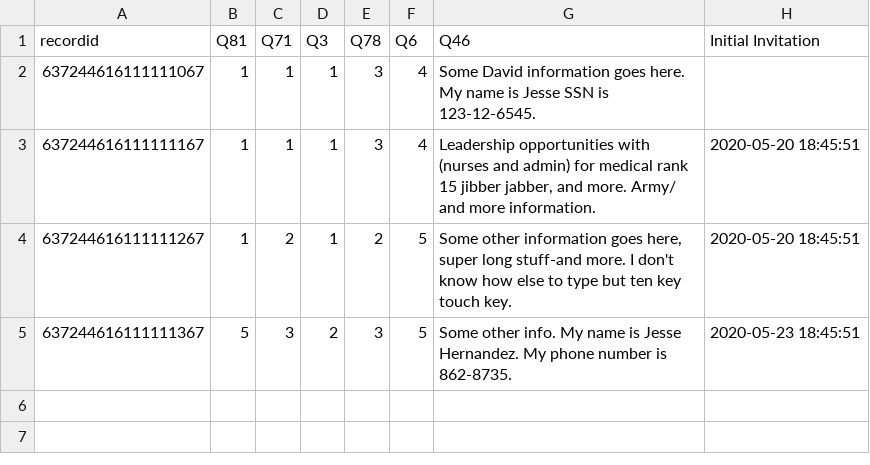
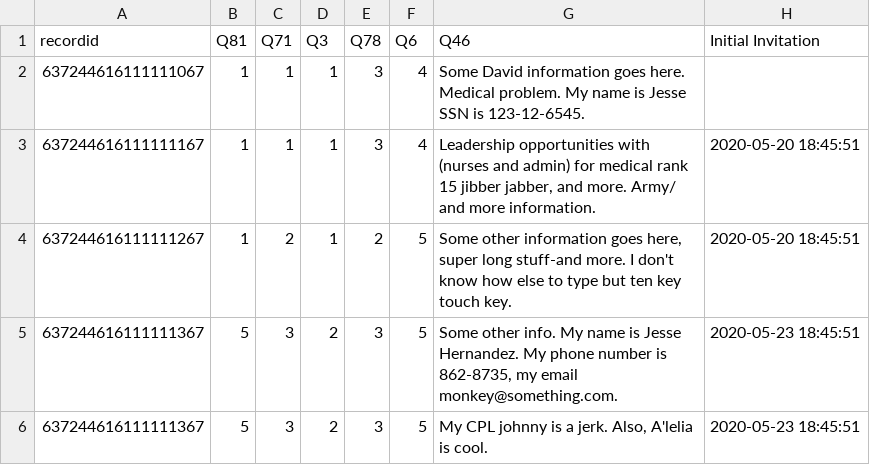
Before and after one commit to jeshernandez/DataPrep, a TSV file: resources/synthetic_data.tsv, drawn as a sheet.

```diff
--- a/resources/synthetic_data.tsv
+++ b/resources/synthetic_data.tsv
@@ -1,5 +1,6 @@
 recordid	Q81	Q71	Q3	Q78	Q6	Q46	Initial Invitation
-637244616111111067	1	1	1	3	4	Some David information goes here. My name is Jesse SSN is 123-12-6545.
+637244616111111067	1	1	1	3	4	Some David information goes here. Medical problem. My name is Jesse SSN is 123-12-6545.
 637244616111111167	1	1	1	3	4	Leadership opportunities with (nurses and admin) for medical rank 15 jibber jabber, and more. Army/ and more information.	2020-05-20 18:45:51
 637244616111111267	1	2	1	2	5	Some other information goes here, super long stuff-and more. I don't know how else to type but ten key touch key. 	2020-05-20 18:45:51
-637244616111111367	5	3	2	3	5	Some other info. My name is Jesse Hernandez. My phone number is 862-8735.	2020-05-23 18:45:51
+637244616111111367	5	3	2	3	5	Some other info. My name is Jesse Hernandez. My phone number is 862-8735, my email monkey@something.com.	2020-05-23 18:45:51
+637244616111111367	5	3	2	3	5	My CPL johnny is a jerk. Also, A'lelia is cool. 	2020-05-23 18:45:51
```
Also changed, not shown: 2 other files.
